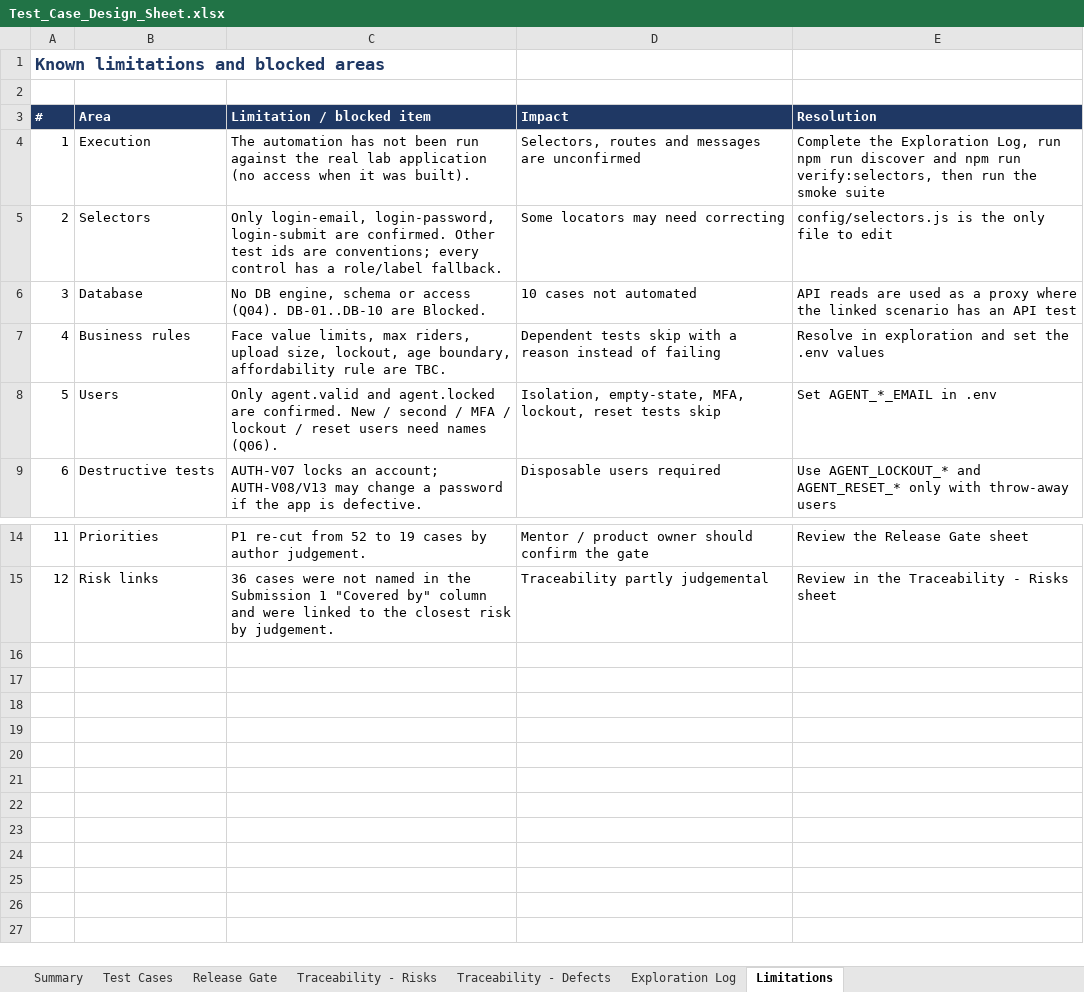
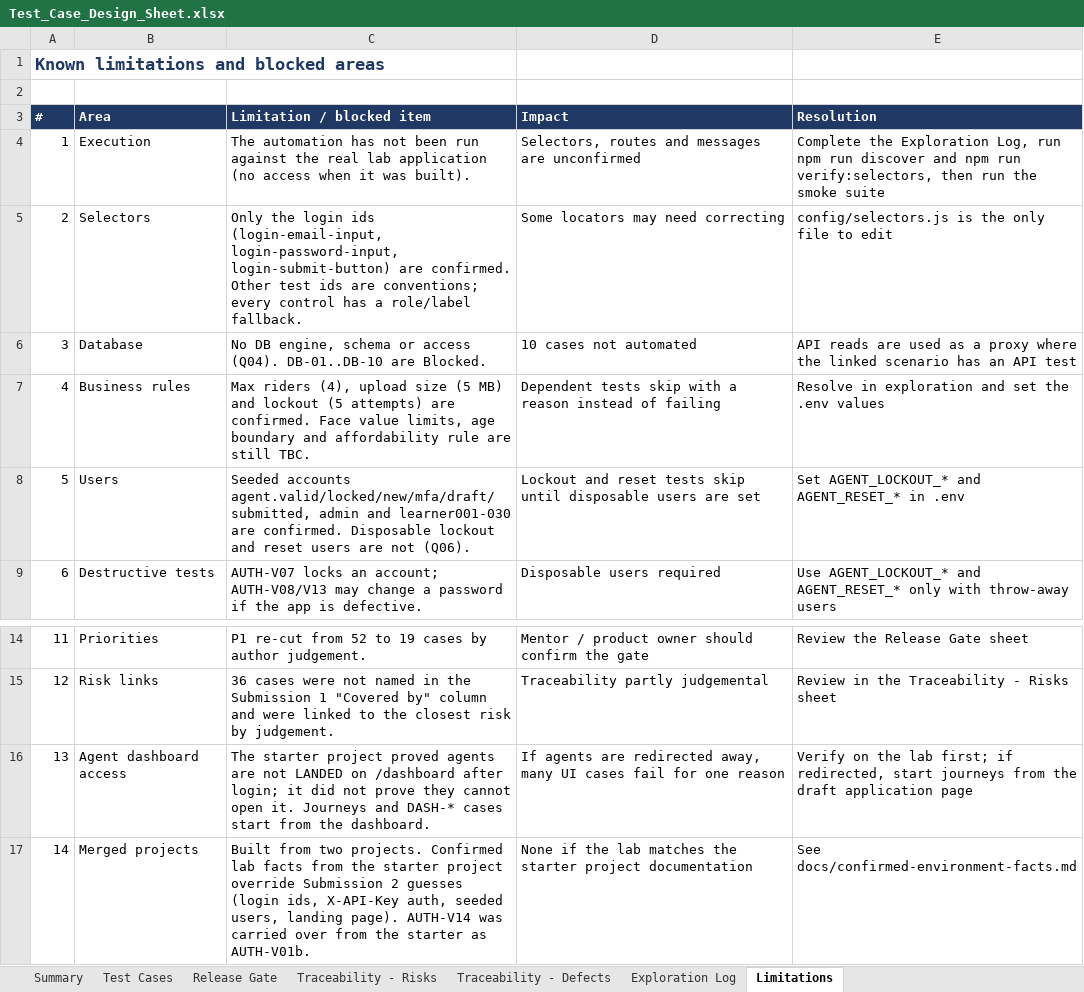
Before and after one commit to asksam243/InsurancePlaywright, an Excel workbook: test-design/Test_Case_Design_Sheet.xlsx, sheet Limitations, drawn as a sheet; only a part is shown, gaps mark what is left out; values as stored, in another font and other column widths than the file's, no borders; the diff names each change by its address in the sheet, - before the commit and + after, or states it on an @@ line.

Commit message:
Test design: refresh run conditions and limitations for confirmed lab facts; add AUTH-V14 source

```diff
--- a/test-design/Test_Case_Design_Sheet.xlsx (sheet Limitations)
+++ b/test-design/Test_Case_Design_Sheet.xlsx (sheet Limitations)
-C5 (Limitation / blocked item): Only login-email, login-password, login-submit are confirmed.…
+C5 (Limitation / blocked item): Only the login ids (login-email-input, login-password-input, login-submit-button) are confirmed.…
-C7 (Limitation / blocked item): Face value limits, max riders, upload size, lockout, age boundary, affordability rule are TBC.
+C7 (Limitation / blocked item): Max riders (4), upload size (5 MB) and lockout (5 attempts) are confirmed. Face value limits, age boundary and affordability rule are still TBC.
-C8 (Limitation / blocked item): Only agent.valid and agent.locked are confirmed. New / second / MFA / lockout / reset users need names (Q06).
+C8 (Limitation / blocked item): Seeded accounts agent.valid/locked/new/mfa/draft/submitted, admin and learner001-030 are confirmed. Disposable lockout and reset users are not (Q06).
-D8 (Impact): Isolation, empty-state, MFA, lockout, reset tests skip
+D8 (Impact): Lockout and reset tests skip until disposable users are set
-E8 (Resolution): Set AGENT_*_EMAIL in .env
+E8 (Resolution): Set AGENT_LOCKOUT_* and AGENT_RESET_* in .env
+row 16: 13 | Agent dashboard access | The starter project proved agents are not LANDED on /dashboard after login; it did not prove they cannot open it. Journeys and DASH-* cases start from the dashboard. | If agents are redirected away, many UI cases fail for one reason | Verify on the lab first; if redirected, start journeys from the draft application page
+row 17: 14 | Merged projects | Built from two projects. Confirmed lab facts from the starter project override Submission 2 guesses (login ids, X-API-Key auth, seeded users, landing page). AUTH-V14 was carried over from the starter as AUTH-V01b. | None if the lab matches the starter project documentation | See docs/confirmed-environment-facts.md
```
Also changed, not shown: sheet Summary, sheet Traceability - Risks, sheet Traceability - Defects, sheet Exploration Log, sheet Test Cases, sheet Release Gate, charts or pictures, 3 other files.
